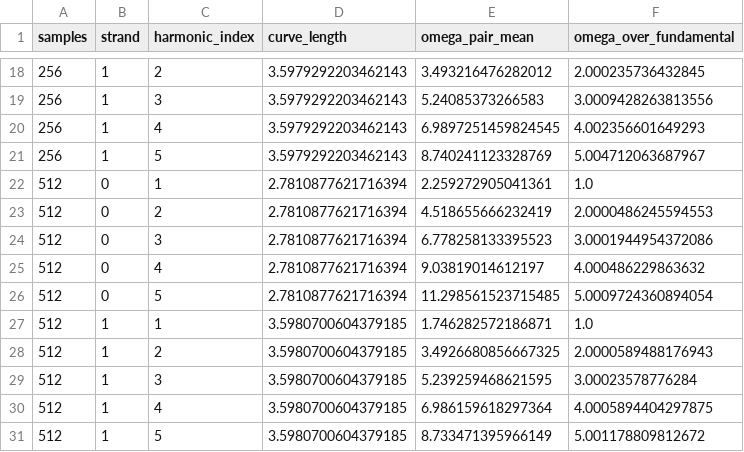
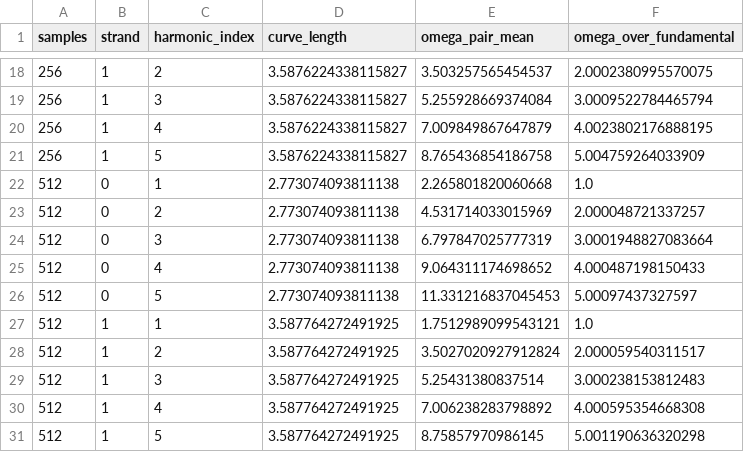
Before and after one commit to mrpalmer100/rope-framework, a CSV file: analysis/ROPE_MODE001_spectrum.csv, drawn as a sheet; only a part is shown, gaps mark what is left out; the diff covers the shown part only.

```diff
--- a/analysis/ROPE_MODE001_spectrum.csv
+++ b/analysis/ROPE_MODE001_spectrum.csv
@@ -18,14 +18,14 @@ samples,strand,harmonic_index,curve_length,omega_pair_mean,omega_over_fundamenta
-256,1,2,3.5979292203462143,3.493216476282012,2.000235736432845
-256,1,3,3.5979292203462143,5.24085373266583,3.0009428263813556
-256,1,4,3.5979292203462143,6.9897251459824545,4.002356601649293
-256,1,5,3.5979292203462143,8.740241123328769,5.004712063687967
-512,0,1,2.7810877621716394,2.259272905041361,1.0
-512,0,2,2.7810877621716394,4.518655666232419,2.0000486245594553
-512,0,3,2.7810877621716394,6.778258133395523,3.0001944954372086
-512,0,4,2.7810877621716394,9.03819014612197,4.000486229863632
-512,0,5,2.7810877621716394,11.298561523715485,5.0009724360894054
-512,1,1,3.5980700604379185,1.746282572186871,1.0
-512,1,2,3.5980700604379185,3.4926680856667325,2.0000589488176943
-512,1,3,3.5980700604379185,5.239259468621595,3.00023578776284
-512,1,4,3.5980700604379185,6.986159618297364,4.0005894404297875
-512,1,5,3.5980700604379185,8.733471395966149,5.001178809812672
+256,1,2,3.5876224338115827,3.503257565454537,2.0002380995570075
+256,1,3,3.5876224338115827,5.255928669374084,3.0009522784465794
+256,1,4,3.5876224338115827,7.009849867647879,4.0023802176888195
+256,1,5,3.5876224338115827,8.765436854186758,5.004759264033909
+512,0,1,2.773074093811138,2.265801820060668,1.0
+512,0,2,2.773074093811138,4.531714033015969,2.000048721337257
+512,0,3,2.773074093811138,6.797847025777319,3.0001948827083664
+512,0,4,2.773074093811138,9.064311174698652,4.000487198150433
+512,0,5,2.773074093811138,11.331216837045453,5.00097437327597
+512,1,1,3.587764272491925,1.7512989099543121,1.0
+512,1,2,3.587764272491925,3.5027020927912824,2.000059540311517
+512,1,3,3.587764272491925,5.25431380837514,3.000238153812483
+512,1,4,3.587764272491925,7.006238283798892,4.000595354668308
+512,1,5,3.587764272491925,8.75857970986145,5.001190636320298
```
Also changed, not shown: 44 edited cells elsewhere in this file, analysis/ELEC009_history.csv, analysis/ELEC009_remesh.csv, 47 other files.
